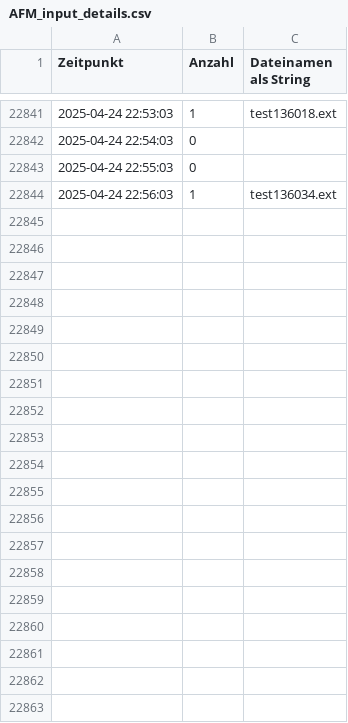
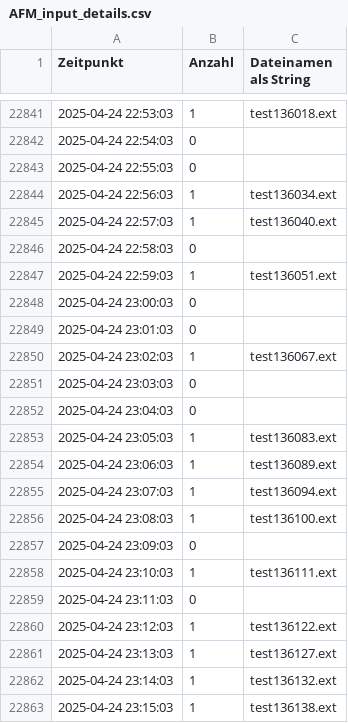
Before and after one commit to Sierra-Bravo-ger/AFM-react, a CSV file: public/AFMlog/AFM_input_details.csv, drawn as a sheet; only a part is shown, gaps mark what is left out; the diff covers the shown part only.

```diff
--- a/public/AFMlog/AFM_input_details.csv
+++ b/public/AFMlog/AFM_input_details.csv
@@ -22844 +22844,20 @@
 2025-04-24 22:56:03;1;test136034.ext
+2025-04-24 22:57:03;1;test136040.ext
+2025-04-24 22:58:03;0;
+2025-04-24 22:59:03;1;test136051.ext
+2025-04-24 23:00:03;0;
+2025-04-24 23:01:03;0;
+2025-04-24 23:02:03;1;test136067.ext
+2025-04-24 23:03:03;0;
+2025-04-24 23:04:03;0;
+2025-04-24 23:05:03;1;test136083.ext
+2025-04-24 23:06:03;1;test136089.ext
+2025-04-24 23:07:03;1;test136094.ext
+2025-04-24 23:08:03;1;test136100.ext
+2025-04-24 23:09:03;0;
+2025-04-24 23:10:03;1;test136111.ext
+2025-04-24 23:11:03;0;
+2025-04-24 23:12:03;1;test136122.ext
+2025-04-24 23:13:03;1;test136127.ext
+2025-04-24 23:14:03;1;test136132.ext
+2025-04-24 23:15:03;1;test136138.ext
```
Also changed, not shown: 46 added rows elsewhere in this file, public/AFMlog/AFM_pattern_matches.csv, public/AFMlog/AFM_status_log.csv, 5 other files.
